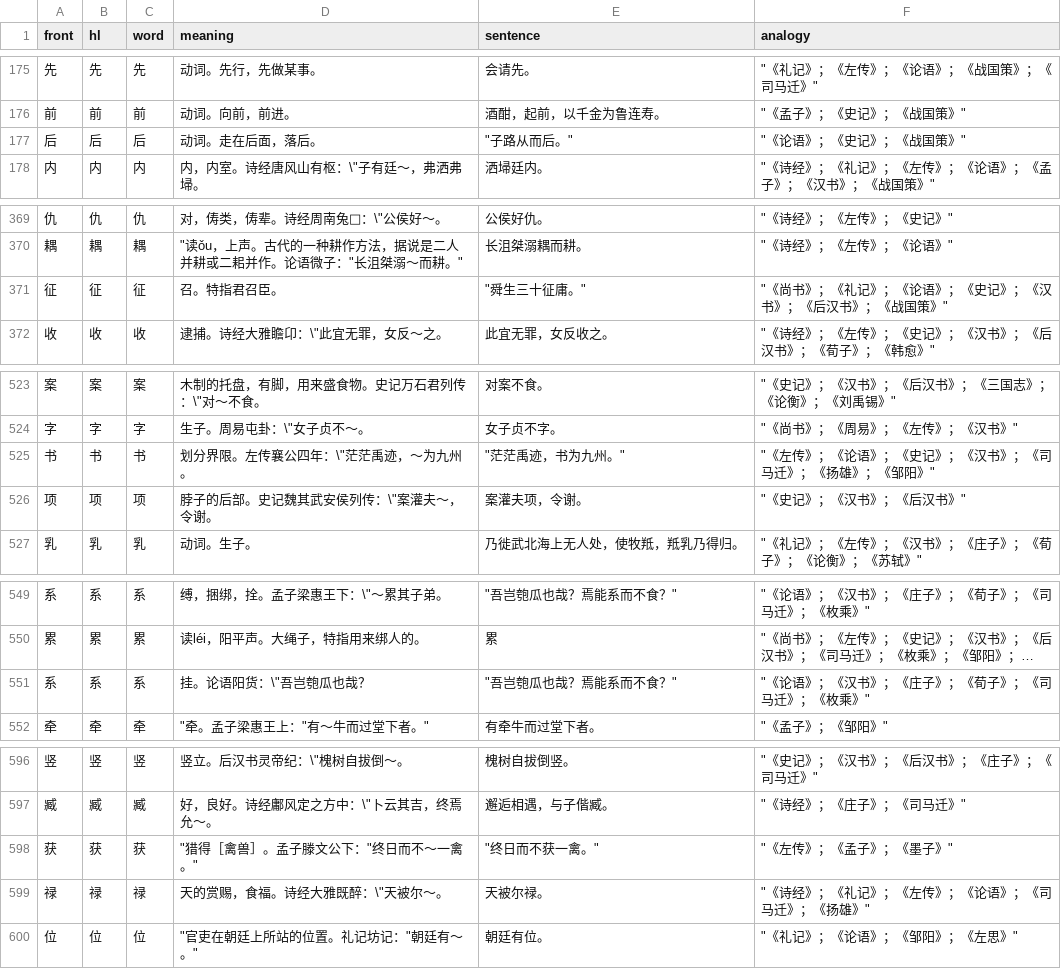
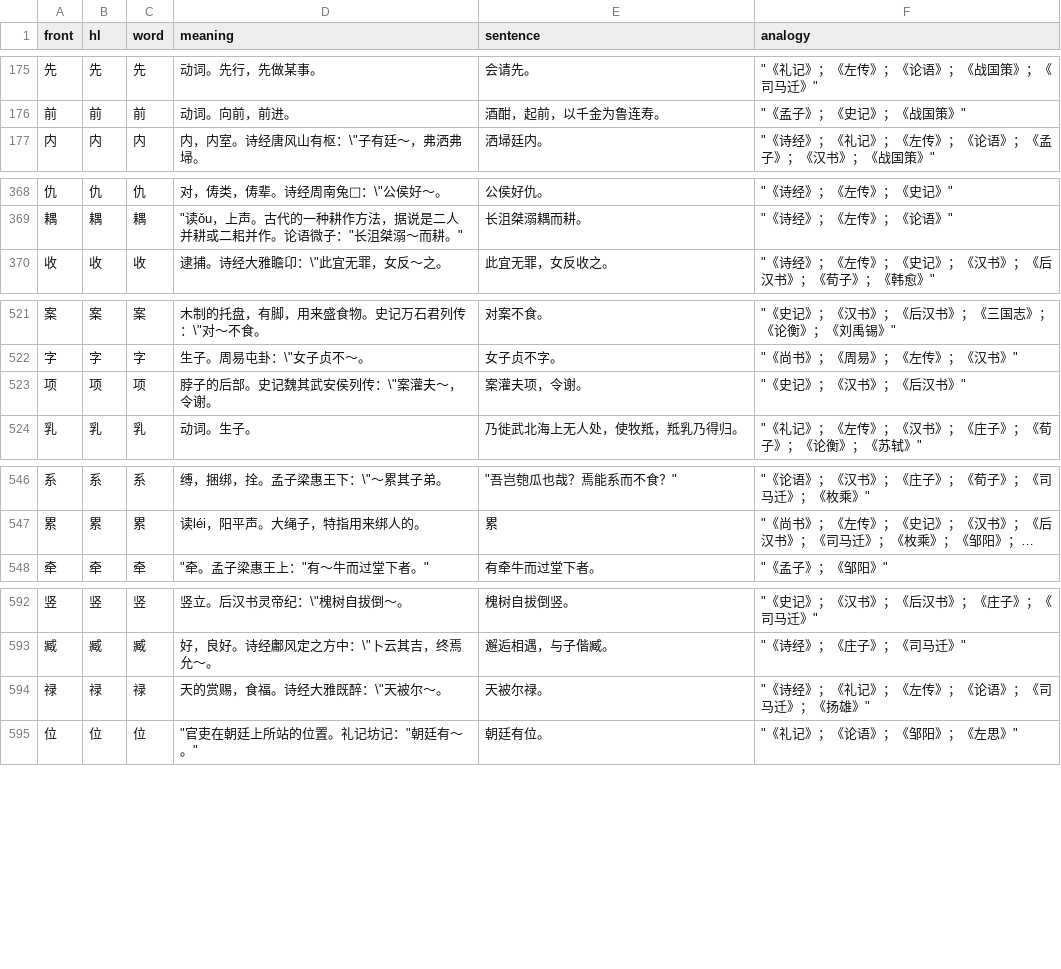
Before and after one commit to xianglixin44-coder/chinese, a CSV file: frontend/data/guhanyu.csv, drawn as a sheet; only a part is shown, gaps mark what is left out; long unchanged cells end in …; the diff covers the shown part only; the diff names each change by its address in the sheet, - before the commit and + after, or states it on an @@ line.

Commit message:
清理古汉语闪卡：删除9条重复卡片，更新数据库
- CSV: 移除9条完全重复的行（同词+同句）
- DB: 重新插入 cleaned 数据至 exercises (flashcard/guhanyu) + card_srs
- 后端 API: fetchFlashcardItems('guhanyu') 正确返回 module=flashcard & type=guhanyu 的 1030 条数据

```diff
--- a/frontend/data/guhanyu.csv
+++ b/frontend/data/guhanyu.csv
-row 177: 后 | 后 | 后 | 动词。走在后面，落后。 | "子路从而后。" | "《论语》；《史记》；《战国策》"
-row 371: 征 | 征 | 征 | 召。特指君召臣。 | "舜生三十征庸。" | "《尚书》；《礼记》；《论语》；《史记》；《汉书》；《后汉书》；《战国策》"
-row 525: 书 | 书 | 书 | 划分界限。左传襄公四年：\"茫茫禹迹，～为九州。 | "茫茫禹迹，书为九州。" | "《左传》；《论语》；《史记》；《汉书》；《司马迁》；《扬雄》；《邹阳》"
-row 551: 系 | 系 | 系 | 挂。论语阳货：\"吾岂匏瓜也哉？ | "吾岂匏瓜也哉？焉能系而不食？" | "《论语》；《汉书》；《庄子》；《荀子》；《司马迁》；《枚乘》"
-row 598: 获 | 获 | 获 | "猎得［禽兽］。孟子滕文公下："终日而不～一禽。" | "终日而不获一禽。" | "《左传》；《孟子》；《墨子》"
```
Also changed, not shown: 4 removed rows elsewhere in this file.
